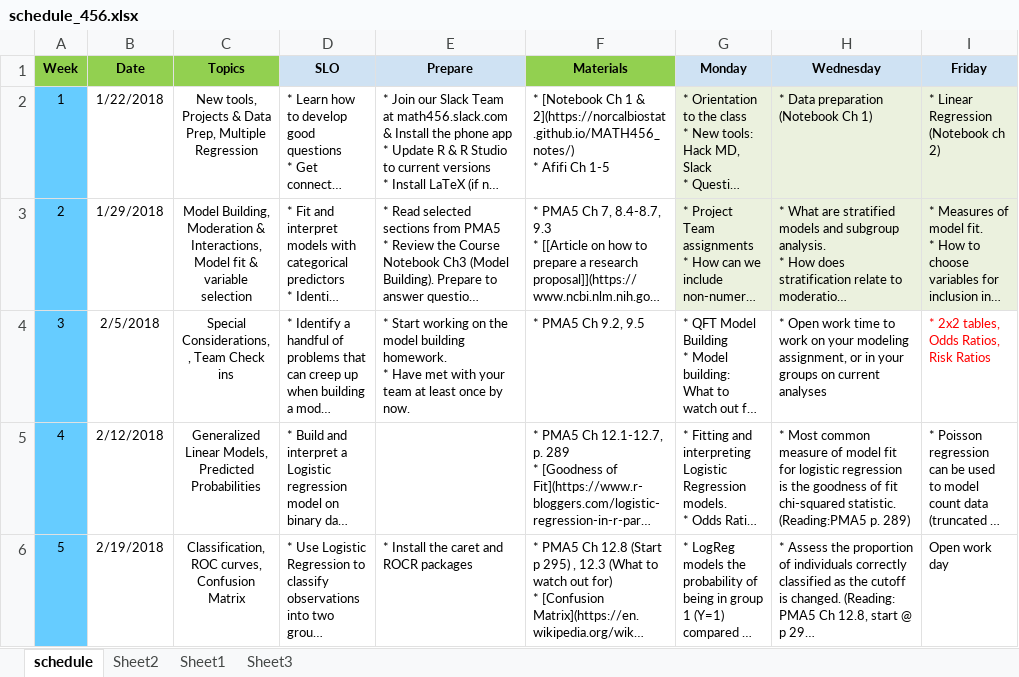
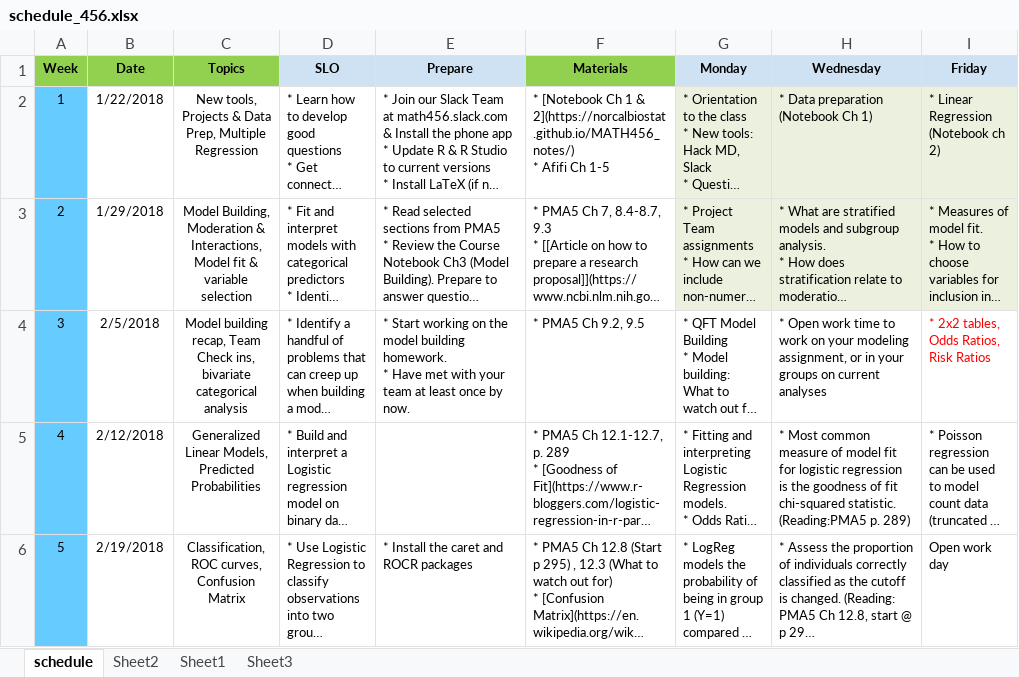
Before and after one commit to norcalbiostat/MATH456, an Excel workbook: schedule_456.xlsx, sheet schedule, drawn as a sheet; only a part is shown; long unchanged cells end in …; values as stored, in another font and other column widths than the file's, no borders; the diff names each change by its address in the sheet, - before the commit and + after, or states it on an @@ line.

Commit message:
remove hard coding from wk3 topic

```diff
--- a/schedule_456.xlsx (sheet schedule)
+++ b/schedule_456.xlsx (sheet schedule)
-C4 (Topics): Special Considerations, , Team Check ins
+C4 (Topics): Model building recap, Team Check ins, bivariate categorical analysis
```
Also changed, not shown: 4 other files.
